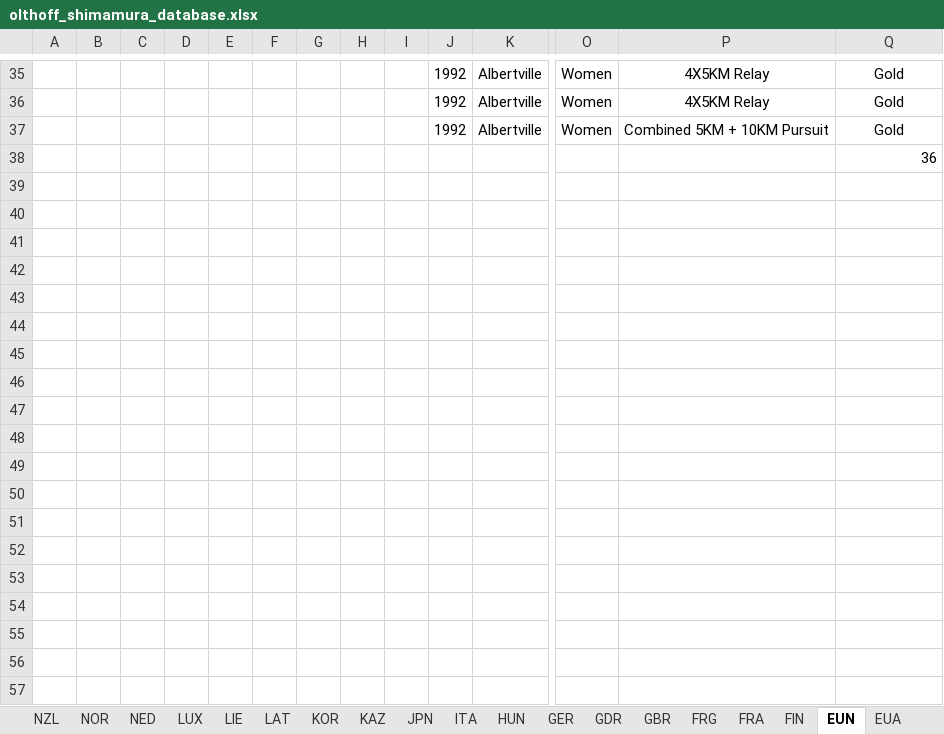
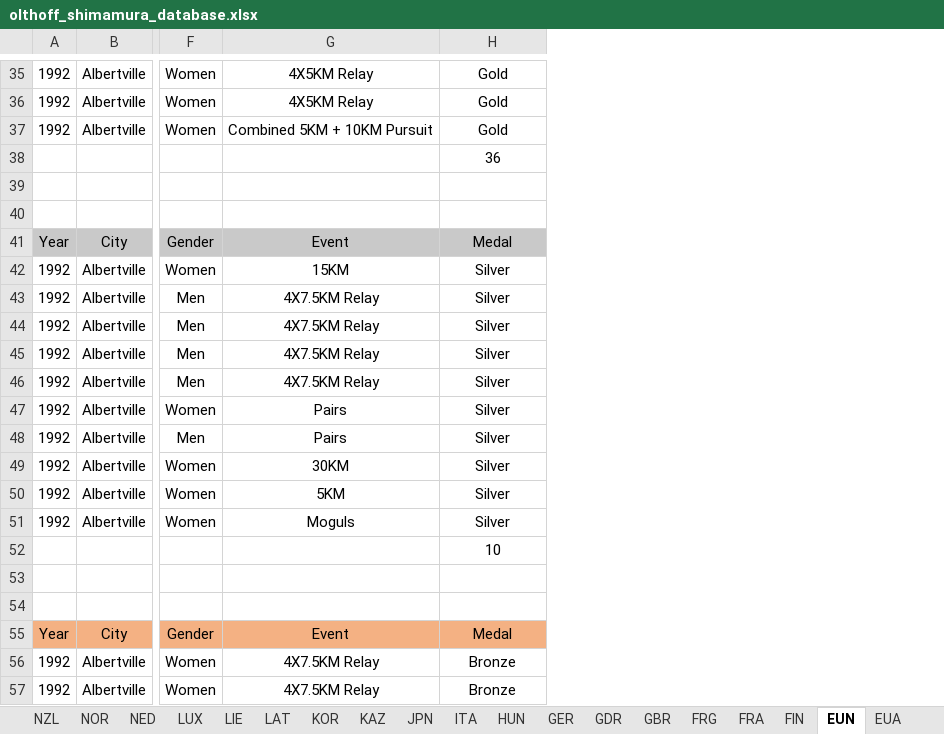
Before and after one commit to mariiiichan/olthoff_shimamura_data_design, an Excel workbook: olthoff_shimamura_database.xlsx, sheet EUN, drawn as a sheet; only a part is shown, gaps mark what is left out; values as stored, in another font and other column widths than the file's, no borders; removed rows and columns are numbered as before the commit, all else as after; rows hold the shown columns only; the diff covers the shown part only; the diff names each change by its address in the sheet, - before the commit and + after, or states it on an @@ line.

```diff
--- a/olthoff_shimamura_database.xlsx (sheet EUN)
+++ b/olthoff_shimamura_database.xlsx (sheet EUN)
-column A, empty
-column B, empty
-column C, empty
-column D, empty
-column E, empty
-column F, empty
-column G, empty
-column H, empty
-column I, empty
-H38 alignment: right
+H38 alignment: center
+row 39: (empty)
+row 40: (empty)
+row 41: Year | City | Gender | Event | Medal
+row 42: 1992 | Albertville | Women | 15KM | Silver
+row 43: 1992 | Albertville | Men | 4X7.5KM Relay | Silver
+row 44: 1992 | Albertville | Men | 4X7.5KM Relay | Silver
+row 45: 1992 | Albertville | Men | 4X7.5KM Relay | Silver
+row 46: 1992 | Albertville | Men | 4X7.5KM Relay | Silver
+row 47: 1992 | Albertville | Women | Pairs | Silver
+row 48: 1992 | Albertville | Men | Pairs | Silver
+row 49: 1992 | Albertville | Women | 30KM | Silver
+row 50: 1992 | Albertville | Women | 5KM | Silver
+row 51: 1992 | Albertville | Women | Moguls | Silver
+row 52:  |  |  |  | 10
+row 53: (empty)
+row 54: (empty)
+row 55: Year | City | Gender | Event | Medal
+row 56: 1992 | Albertville | Women | 4X7.5KM Relay | Bronze
+row 57: 1992 | Albertville | Women | 4X7.5KM Relay | Bronze
```
Also changed, not shown: 13 added rows and cell formats elsewhere in this sheet, sheet CAN, sheet FIN, sheet AUT, sheet CZE, sheet CHN, sheet AUS, 38 more sheets, other sheet tabs, formulas that keep their value.
